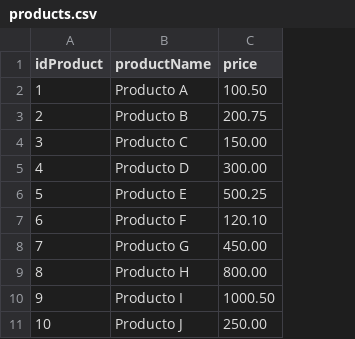
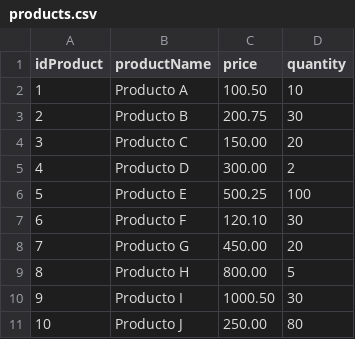
Before and after one commit to juanmasilmo/Urban-Setas, a CSV file: csv/products.csv, drawn as a sheet; the diff names each change by its address in the sheet, - before the commit and + after, or states it on an @@ line.

```diff
--- a/csv/products.csv
+++ b/csv/products.csv
+column D (quantity), rows 2-11: 10 | 30 | 20 | 2 | 100 | 30 | 20 | 5 | 30 | 80
```
Also changed, not shown: 32 other files.
